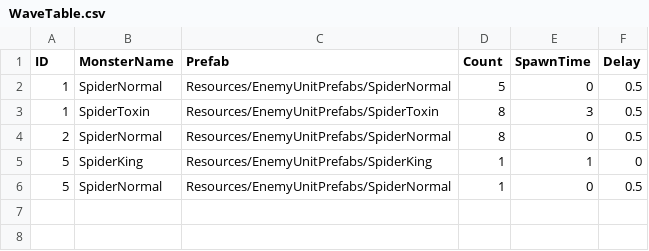
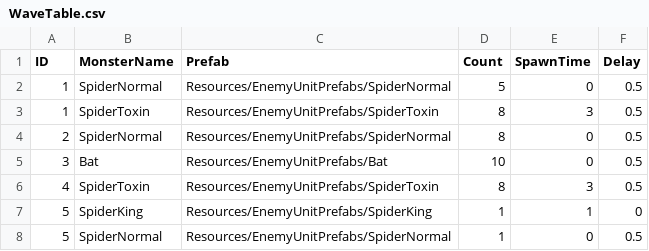
Before and after one commit to Miniro9322/TeamProject, a CSV file: Assets/Resources/DataTable/WaveTable.csv, drawn as a sheet; the diff names each change by its address in the sheet, - before the commit and + after, or states it on an @@ line.

```diff
--- a/Assets/Resources/DataTable/WaveTable.csv
+++ b/Assets/Resources/DataTable/WaveTable.csv
+row 5: 3 | Bat | Resources/EnemyUnitPrefabs/Bat | 10 | 0 | 0.5
+row 6: 4 | SpiderToxin | Resources/EnemyUnitPrefabs/SpiderToxin | 8 | 3 | 0.5
```
Also changed, not shown: Assets/Resources/DataTable/EnemyTable.csv, Assets/Resources/DataTable/SkillTable.csv, 16 other files.
